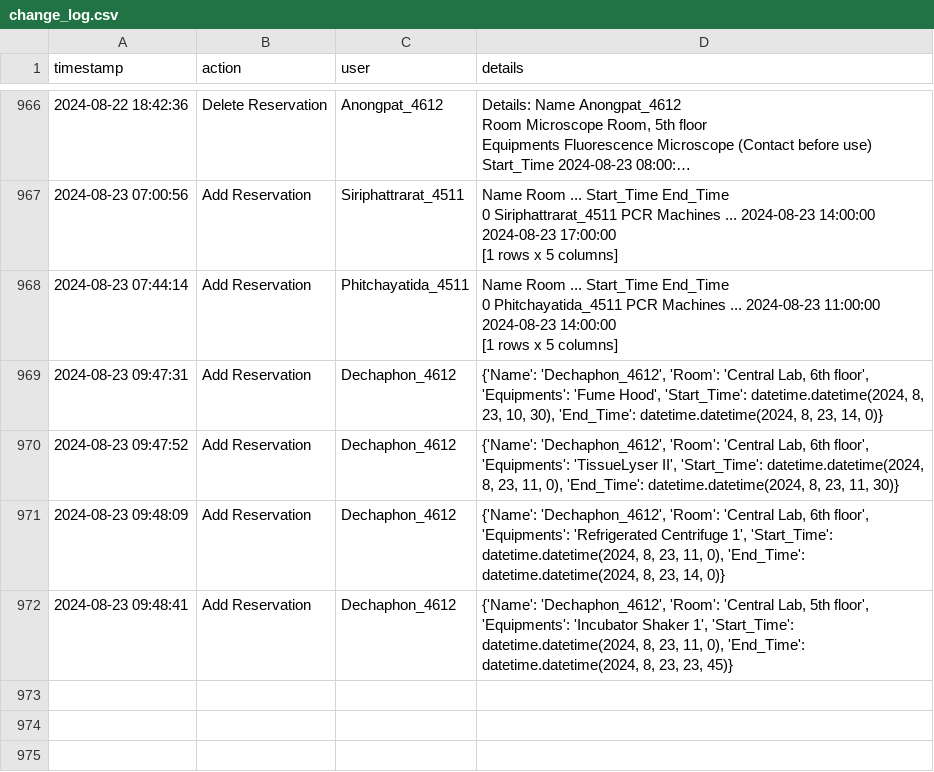
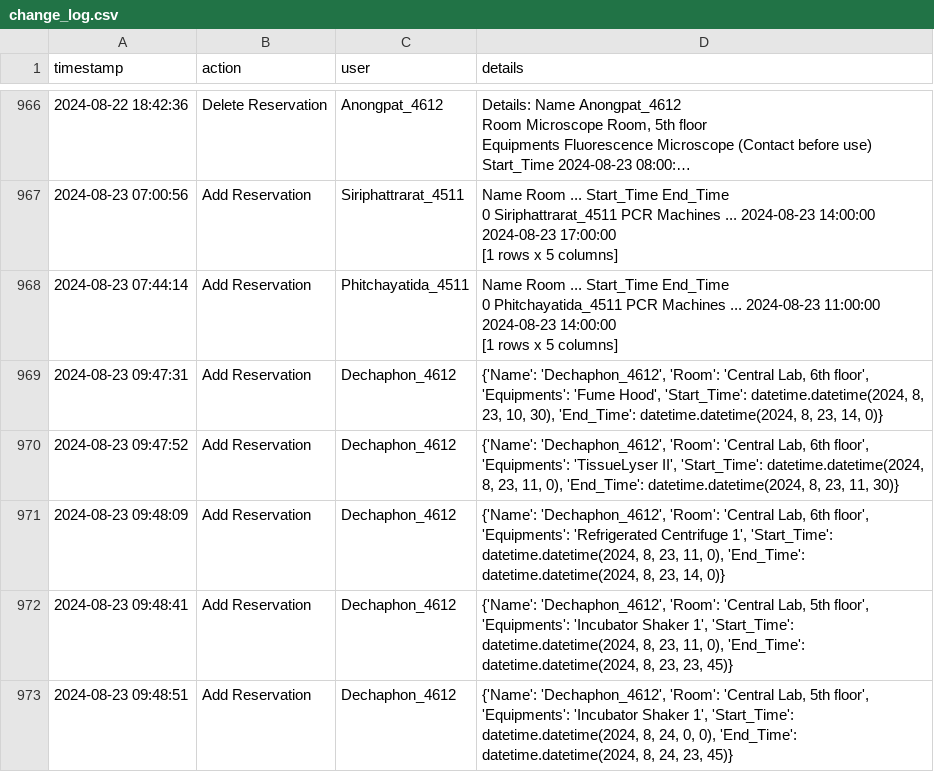
Before and after one commit to dhruv0767/Lab-Equipments_Reservation, a CSV file: change_log.csv, drawn as a sheet; only a part is shown, gaps mark what is left out; long unchanged cells end in …; the diff names each change by its address in the sheet, - before the commit and + after, or states it on an @@ line.

Commit message:
Update change_log.csv

```diff
--- a/change_log.csv
+++ b/change_log.csv
+row 973: 2024-08-23 09:48:51 | Add Reservation | Dechaphon_4612 | {'Name': 'Dechaphon_4612', 'Room': 'Central Lab, 5th floor', 'Equipments': 'Incubator Shaker 1', 'Start_Time': datetime.datetime(2024, 8, 24, 0, 0), 'End_Time': datetime.datetime(2024, 8, 24, 23, 45)}
```
